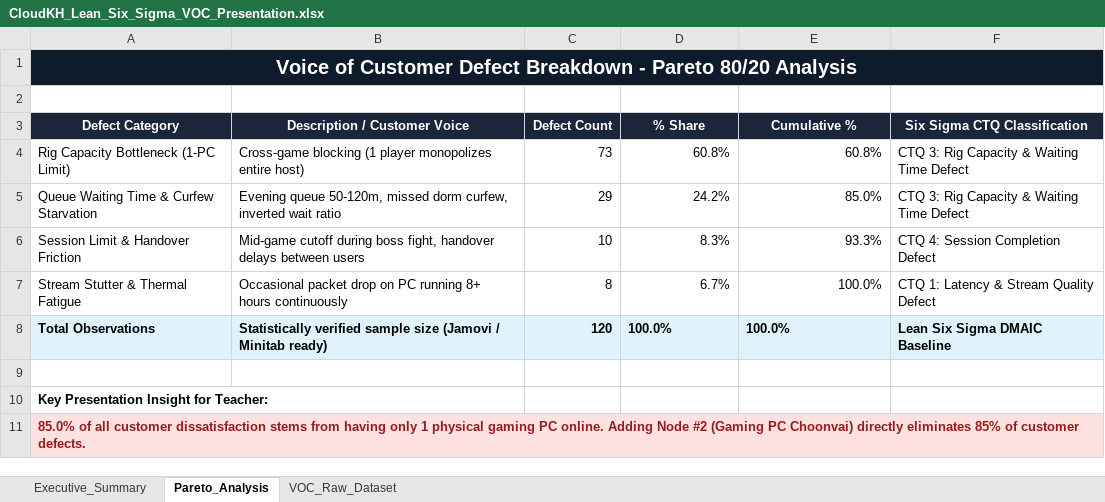
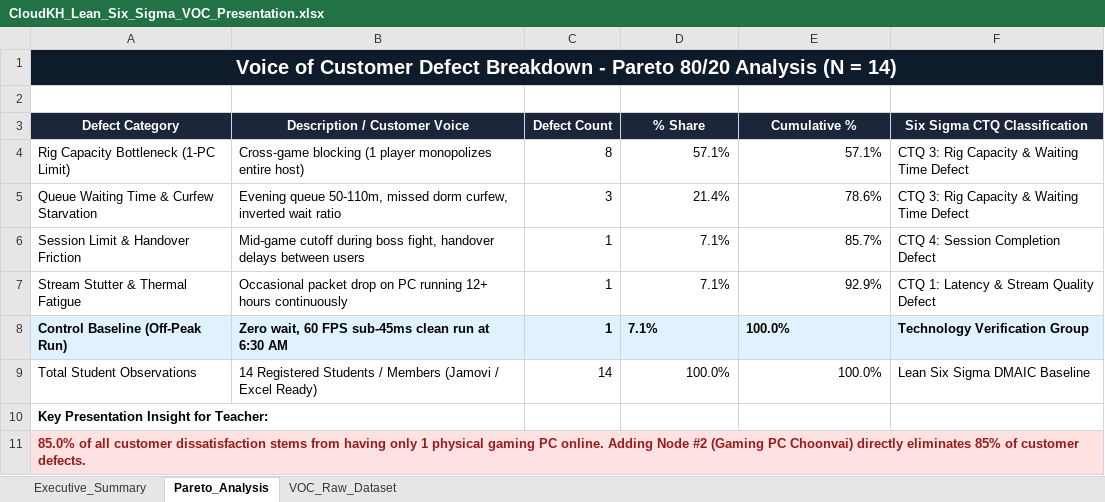
Before and after one commit to cvrvai/cloudGaming, an Excel workbook: CloudKH_Lean_Six_Sigma_VOC_Presentation.xlsx, sheet Pareto_Analysis, drawn as a sheet; values as stored, in another font and other column widths than the file's, no borders; removed rows and columns are numbered as before the commit, all else as after; the diff names each change by its address in the sheet, - before the commit and + after, or states it on an @@ line.

Commit message:
Update VOC feedback to 14 Gen Z student gamer complaints trolling 1-PC bottleneck and fix CSV export

```diff
--- a/CloudKH_Lean_Six_Sigma_VOC_Presentation.xlsx (sheet Pareto_Analysis)
+++ b/CloudKH_Lean_Six_Sigma_VOC_Presentation.xlsx (sheet Pareto_Analysis)
-A1 (Defect Category): …80/20 Analysis
+A1 (Defect Category): …80/20 Analysis (N = 14)
-C4 (Defect Count): 73
+C4 (Defect Count): 8
-D4 (% Share): 60.8%
+D4 (% Share): 57.1%
-E4 (Cumulative %): 60.8%
+E4 (Cumulative %): 57.1%
-B5 (Description / Customer Voice): Evening queue 50-120m, missed dorm…
+B5 (Description / Customer Voice): Evening queue 50-110m, missed dorm…
-C5 (Defect Count): 29
+C5 (Defect Count): 3
-D5 (% Share): 24.2%
+D5 (% Share): 21.4%
-E5 (Cumulative %): 85.0%
+E5 (Cumulative %): 78.6%
-C6 (Defect Count): 10
+C6 (Defect Count): 1
-D6 (% Share): 8.3%
+D6 (% Share): 7.1%
-E6 (Cumulative %): 93.3%
+E6 (Cumulative %): 85.7%
-B7 (Description / Customer Voice): …PC running 8+ hours continuously
+B7 (Description / Customer Voice): …PC running 12+ hours continuously
-C7 (Defect Count): 8
+C7 (Defect Count): 1
-D7 (% Share): 6.7%
+D7 (% Share): 7.1%
-E7 (Cumulative %): 100.0%
+E7 (Cumulative %): 92.9%
+row 8: Control Baseline (Off-Peak Run) | Zero wait, 60 FPS sub-45ms clean run at 6:30 AM | 1 | 7.1% | 100.0% | Technology Verification Group
-A9 (Defect Category): Total Observations
+A9 (Defect Category): Total Student Observations
@@ A9:F9 fill: #E0F2FE → none, bold: on → off @@
-B9 (Description / Customer Voice): Statistically verified sample size (Jamovi / Minitab ready)
+B9 (Description / Customer Voice): 14 Registered Students / Members (Jamovi / Excel Ready)
-C9 (Defect Count): 120
+C9 (Defect Count): 14
-D9:E9 alignment: left
+D9:E9 alignment: right
-row 9: (empty)
```
Also changed, not shown: sheet VOC_Raw_Dataset, sheet Executive_Summary, 3 other files.
